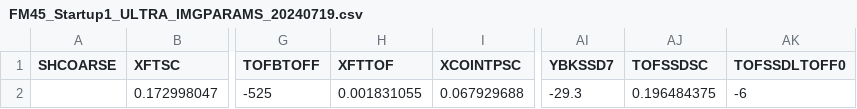
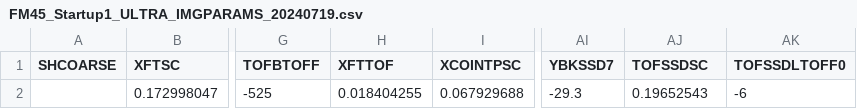
Before and after one commit to IMAP-Science-Operations-Center/imap_processing, a CSV file: imap_processing/ultra/lookup_tables/FM45_Startup1_ULTRA_IMGPARAMS_20240719.csv, drawn as a sheet; only a part is shown, gaps mark what is left out; the diff names each change by its address in the sheet, - before the commit and + after, or states it on an @@ line.

Commit message:
modification to lookup table

```diff
--- a/imap_processing/ultra/lookup_tables/FM45_Startup1_ULTRA_IMGPARAMS_20240719.csv
+++ b/imap_processing/ultra/lookup_tables/FM45_Startup1_ULTRA_IMGPARAMS_20240719.csv
-H2 (XFTTOF): 0.001831055
+H2 (XFTTOF): 0.018404255
-AJ2 (TOFSSDSC): 0.196484375
+AJ2 (TOFSSDSC): 0.19652543
```
